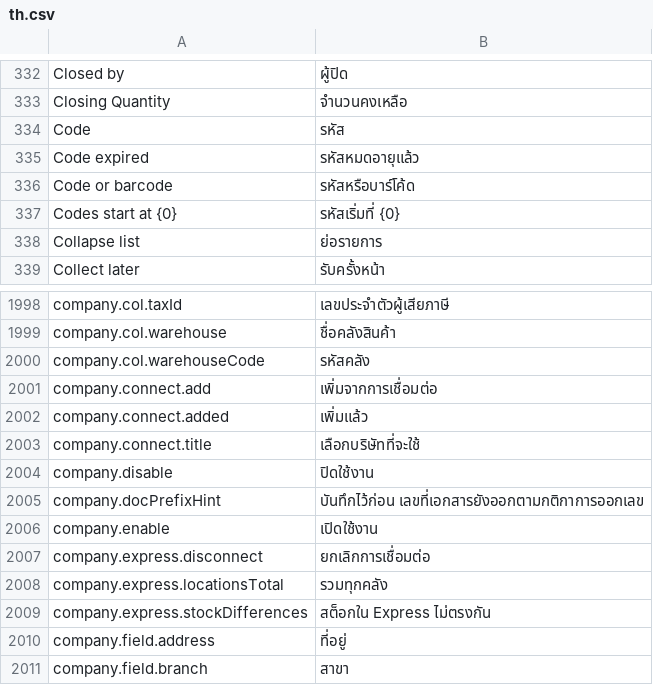
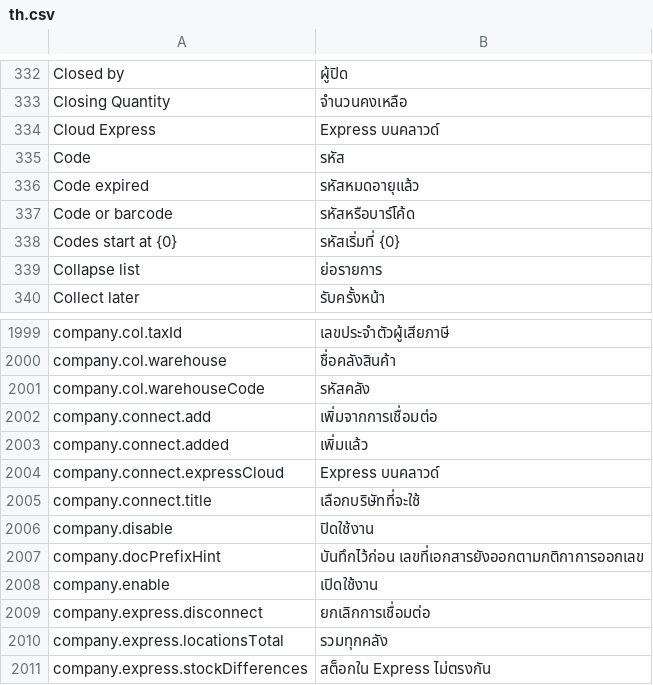
Before and after one commit to skin306152-star/pearnly, a CSV file: apps/pearnly_erp_portal/pearnly_erp_portal/translations/th.csv, drawn as a sheet; only a part is shown, gaps mark what is left out; the shorter side is filled out with more unchanged rows.

Commit message:
feat: the add-from-connection dialog always shows its three tabs MR.ERP, Express and cloud Express (a tab with no source shows the empty state; cloud Express is a placeholder that fetches nothing), and a picked tab lists only that source instead of falling back to all; the CC company picker adds a cloud Express placeholder tab last, shown whenever any source is present; cloud Express copy in th/zh/en/ja (11-20 user decision)

```diff
--- a/apps/pearnly_erp_portal/pearnly_erp_portal/translations/th.csv
+++ b/apps/pearnly_erp_portal/pearnly_erp_portal/translations/th.csv
@@ -333,2 +333,3 @@ Closed by,ผู้ปิด
 Closing Quantity,จำนวนคงเหลือ
+Cloud Express,Express บนคลาวด์
 Code,รหัส
@@ -2002,2 +2003,3 @@ company.connect.add,เพิ่มจากการเชื่อมต่อ
 company.connect.added,เพิ่มแล้ว
+company.connect.expressCloud,Express บนคลาวด์
 company.connect.title,เลือกบริษัทที่จะใช้
```
Also changed, not shown: apps/pearnly_erp_portal/pearnly_erp_portal/i18n/messages.tsv, apps/pearnly_erp_portal/pearnly_erp_portal/translations/en.csv, 8 other files.
